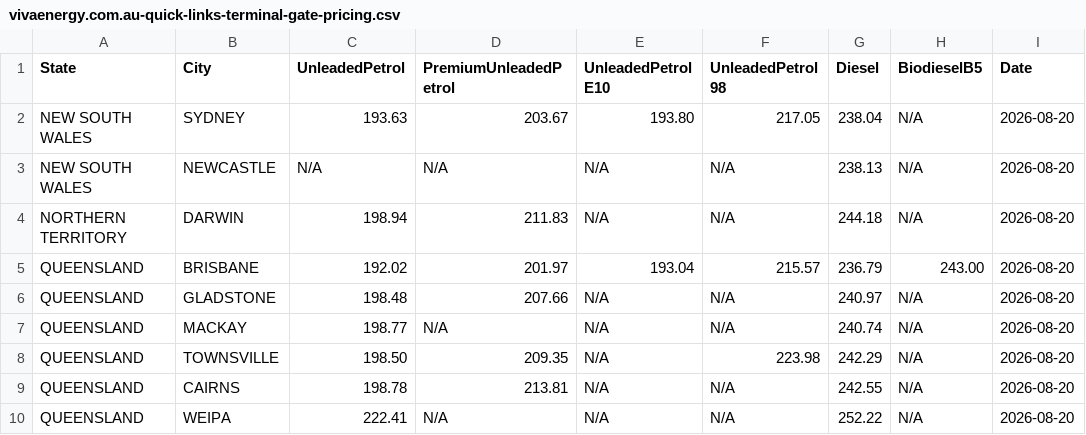
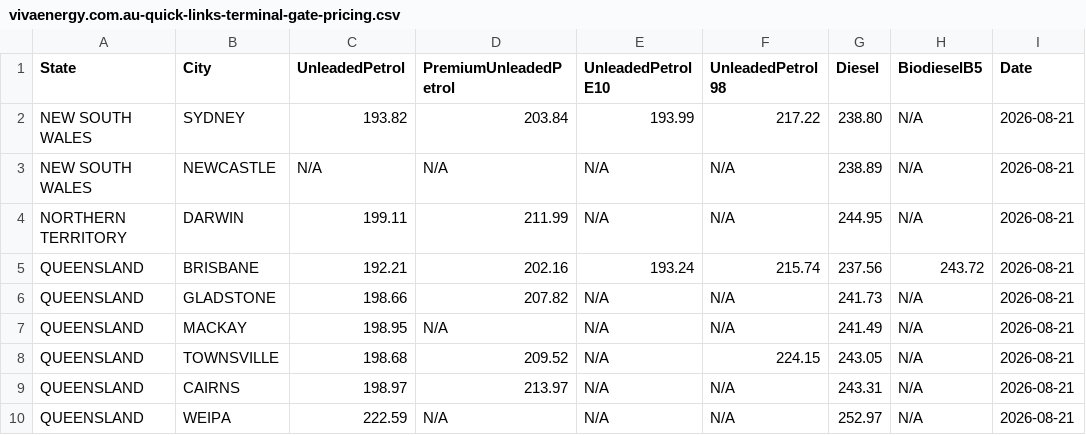
Before and after one commit to nwbort/tgp-viva, a CSV file: vivaenergy.com.au-quick-links-terminal-gate-pricing.csv, drawn as a sheet; only a part is shown; the diff covers the shown part only.

```diff
--- a/vivaenergy.com.au-quick-links-terminal-gate-pricing.csv
+++ b/vivaenergy.com.au-quick-links-terminal-gate-pricing.csv
@@ -1,10 +1,10 @@
 State,City,UnleadedPetrol,PremiumUnleadedPetrol,UnleadedPetrol E10,UnleadedPetrol 98,Diesel,BiodieselB5,Date
-NEW SOUTH WALES,SYDNEY,193.63,203.67,193.80,217.05,238.04,N/A,2026-08-20
-NEW SOUTH WALES,NEWCASTLE,N/A,N/A,N/A,N/A,238.13,N/A,2026-08-20
-NORTHERN TERRITORY,DARWIN,198.94,211.83,N/A,N/A,244.18,N/A,2026-08-20
-QUEENSLAND,BRISBANE,192.02,201.97,193.04,215.57,236.79,243.00,2026-08-20
-QUEENSLAND,GLADSTONE,198.48,207.66,N/A,N/A,240.97,N/A,2026-08-20
-QUEENSLAND,MACKAY,198.77,N/A,N/A,N/A,240.74,N/A,2026-08-20
-QUEENSLAND,TOWNSVILLE,198.50,209.35,N/A,223.98,242.29,N/A,2026-08-20
-QUEENSLAND,CAIRNS,198.78,213.81,N/A,N/A,242.55,N/A,2026-08-20
-QUEENSLAND,WEIPA,222.41,N/A,N/A,N/A,252.22,N/A,2026-08-20
+NEW SOUTH WALES,SYDNEY,193.82,203.84,193.99,217.22,238.80,N/A,2026-08-21
+NEW SOUTH WALES,NEWCASTLE,N/A,N/A,N/A,N/A,238.89,N/A,2026-08-21
+NORTHERN TERRITORY,DARWIN,199.11,211.99,N/A,N/A,244.95,N/A,2026-08-21
+QUEENSLAND,BRISBANE,192.21,202.16,193.24,215.74,237.56,243.72,2026-08-21
+QUEENSLAND,GLADSTONE,198.66,207.82,N/A,N/A,241.73,N/A,2026-08-21
+QUEENSLAND,MACKAY,198.95,N/A,N/A,N/A,241.49,N/A,2026-08-21
+QUEENSLAND,TOWNSVILLE,198.68,209.52,N/A,224.15,243.05,N/A,2026-08-21
+QUEENSLAND,CAIRNS,198.97,213.97,N/A,N/A,243.31,N/A,2026-08-21
+QUEENSLAND,WEIPA,222.59,N/A,N/A,N/A,252.97,N/A,2026-08-21
```
Also changed, not shown: 50 edited cells elsewhere in this file, tgp-viva-history.csv, tgp-viva-normalised.csv, 1 other file.
